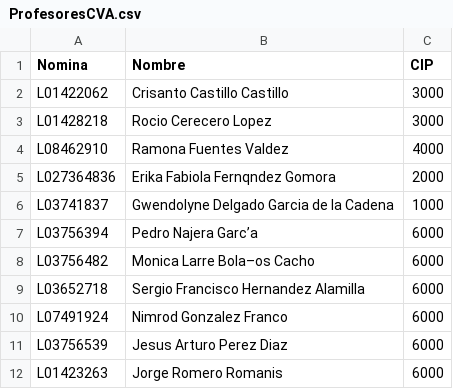
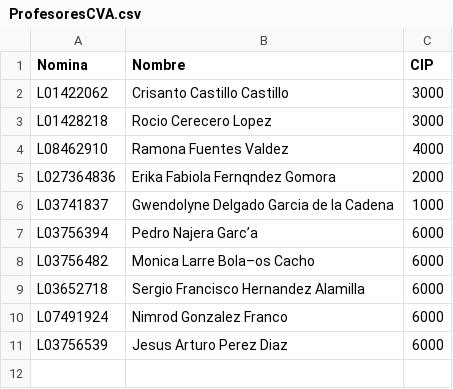
Before and after one commit to CarlosCastroTrejo/ManejoDeArchivos, a CSV file: Tarea1_ManejoDeArchivos/ProfesoresCVA.csv, drawn as a sheet.

```diff
--- a/Tarea1_ManejoDeArchivos/ProfesoresCVA.csv
+++ b/Tarea1_ManejoDeArchivos/ProfesoresCVA.csv
@@ -11,2 +11 @@ L07491924,Nimrod Gonzalez Franco,6000
 L03756539,Jesus Arturo Perez Diaz,6000
-L01423263,Jorge Romero Romanis,6000
```
Also changed, not shown: Tarea1_ManejoDeArchivos/MateriasCVA.csv, 12 other files.
